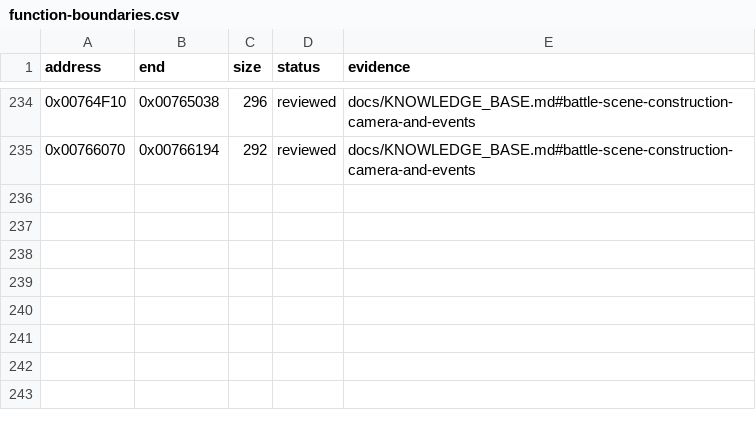
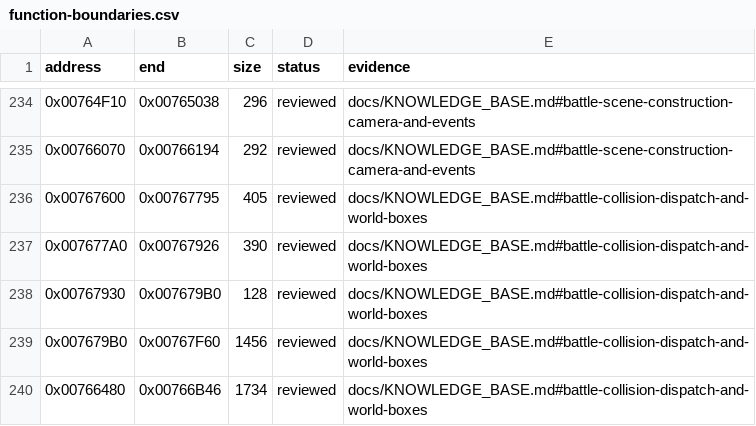
Before and after one commit to N0zoM1z0/Eternal-Fighter-Zero, a CSV file: config/function-boundaries.csv, drawn as a sheet; only a part is shown, gaps mark what is left out.

```diff
--- a/config/function-boundaries.csv
+++ b/config/function-boundaries.csv
@@ -235 +235,6 @@ address,end,size,status,evidence
 0x00766070,0x00766194,292,reviewed,docs/KNOWLEDGE_BASE.md#battle-scene-construction-camera-and-events
+0x00767600,0x00767795,405,reviewed,docs/KNOWLEDGE_BASE.md#battle-collision-dispatch-and-world-boxes
+0x007677A0,0x00767926,390,reviewed,docs/KNOWLEDGE_BASE.md#battle-collision-dispatch-and-world-boxes
+0x00767930,0x007679B0,128,reviewed,docs/KNOWLEDGE_BASE.md#battle-collision-dispatch-and-world-boxes
+0x007679B0,0x00767F60,1456,reviewed,docs/KNOWLEDGE_BASE.md#battle-collision-dispatch-and-world-boxes
+0x00766480,0x00766B46,1734,reviewed,docs/KNOWLEDGE_BASE.md#battle-collision-dispatch-and-world-boxes
```
Also changed, not shown: config/function-origins.csv, config/implemented.csv, 47 other files.
